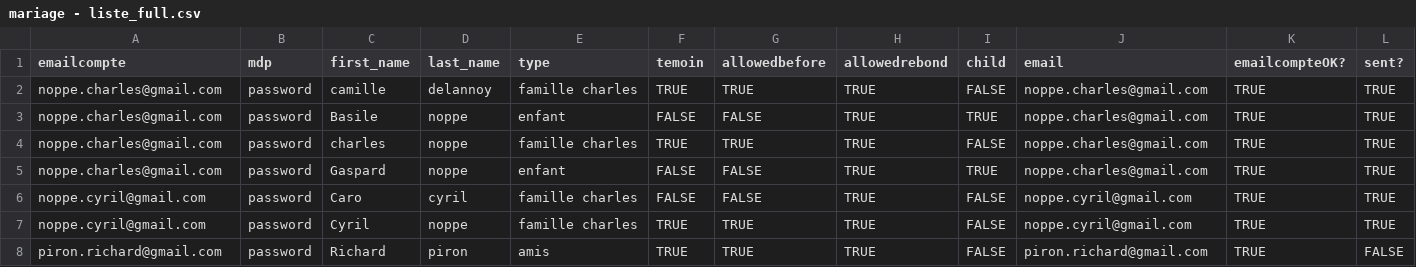
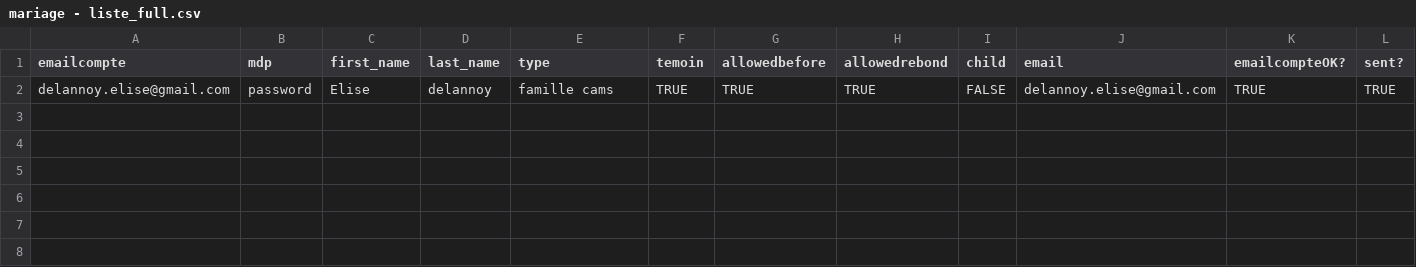
Before and after one commit to charl6612/camsetcharlesmariage, a CSV file: lib/mariage - liste_full.csv, drawn as a sheet.

Commit message:
Update mariage - liste_full.csv

```diff
--- a/lib/mariage - liste_full.csv
+++ b/lib/mariage - liste_full.csv
@@ -1,8 +1,2 @@
 "emailcompte","mdp","first_name","last_name","type","temoin","allowedbefore","allowedrebond","child","email","emailcompteOK?","sent?"
-"noppe.charles@gmail.com","password","camille","delannoy","famille charles","TRUE","TRUE","TRUE","FALSE","noppe.charles@gmail.com","TRUE","TRUE"
-"noppe.charles@gmail.com","password","Basile","noppe","enfant","FALSE","FALSE","TRUE","TRUE","noppe.charles@gmail.com","TRUE","TRUE"
-"noppe.charles@gmail.com","password","charles","noppe","famille charles","TRUE","TRUE","TRUE","FALSE","noppe.charles@gmail.com","TRUE","TRUE"
-"noppe.charles@gmail.com","password","Gaspard","noppe","enfant","FALSE","FALSE","TRUE","TRUE","noppe.charles@gmail.com","TRUE","TRUE"
-"noppe.cyril@gmail.com","password","Caro","cyril","famille charles","FALSE","FALSE","TRUE","FALSE","noppe.cyril@gmail.com","TRUE","TRUE"
-"noppe.cyril@gmail.com","password","Cyril","noppe","famille charles","TRUE","TRUE","TRUE","FALSE","noppe.cyril@gmail.com","TRUE","TRUE"
-"piron.richard@gmail.com","password","Richard","piron","amis","TRUE","TRUE","TRUE","FALSE","piron.richard@gmail.com","TRUE","FALSE"
+"delannoy.elise@gmail.com","password","Elise","delannoy","famille cams","TRUE","TRUE","TRUE","FALSE","delannoy.elise@gmail.com","TRUE","TRUE"
```
